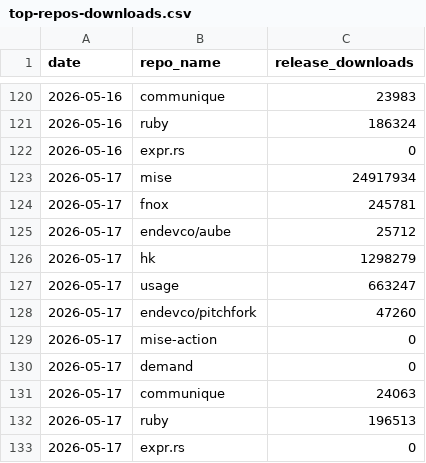
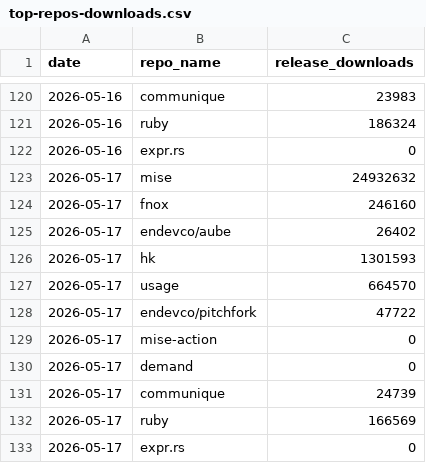
Before and after one commit to jdx/mise-analytics, a CSV file: top-repos-downloads.csv, drawn as a sheet; only a part is shown, gaps mark what is left out.

```diff
--- a/top-repos-downloads.csv
+++ b/top-repos-downloads.csv
@@ -122,12 +122,12 @@ date,repo_name,release_downloads
 2026-05-16,expr.rs,0
-2026-05-17,mise,24917934
-2026-05-17,fnox,245781
-2026-05-17,endevco/aube,25712
-2026-05-17,hk,1298279
-2026-05-17,usage,663247
-2026-05-17,endevco/pitchfork,47260
+2026-05-17,mise,24932632
+2026-05-17,fnox,246160
+2026-05-17,endevco/aube,26402
+2026-05-17,hk,1301593
+2026-05-17,usage,664570
+2026-05-17,endevco/pitchfork,47722
 2026-05-17,mise-action,0
 2026-05-17,demand,0
-2026-05-17,communique,24063
-2026-05-17,ruby,196513
+2026-05-17,communique,24739
+2026-05-17,ruby,166569
 2026-05-17,expr.rs,0
```
Also changed, not shown: 4 other files.
